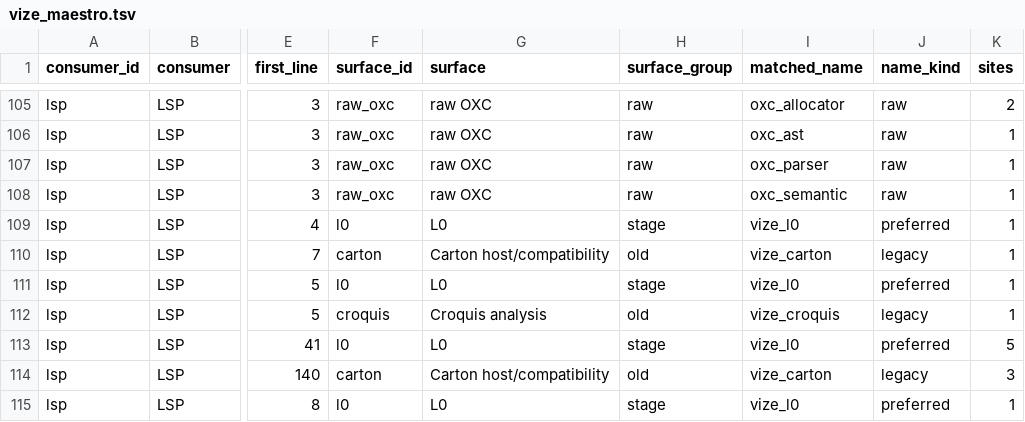
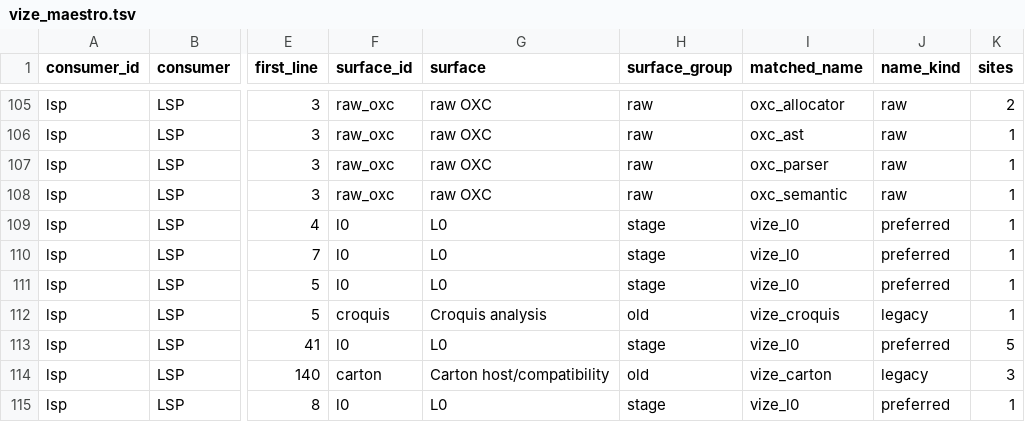
Before and after one commit to ty-ler/vize, a TSV file: docs/davinci/plan/consumer-migration-surfaces/lsp/vize_maestro.tsv, drawn as a sheet; only a part is shown, gaps mark what is left out; the diff names each change by its address in the sheet, - before the commit and + after, or states it on an @@ line.

```diff
--- a/docs/davinci/plan/consumer-migration-surfaces/lsp/vize_maestro.tsv
+++ b/docs/davinci/plan/consumer-migration-surfaces/lsp/vize_maestro.tsv
-F110 (surface_id): carton
+F110 (surface_id): l0
-G110 (surface): Carton host/compatibility
+G110 (surface): L0
-H110 (surface_group): old
+H110 (surface_group): stage
-I110 (matched_name): vize_carton
+I110 (matched_name): vize_l0
-J110 (name_kind): legacy
+J110 (name_kind): preferred
```
Also changed, not shown: 3 other files.
